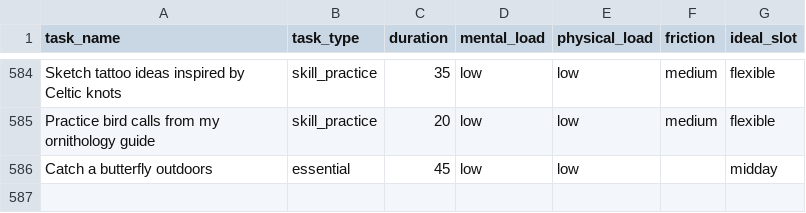
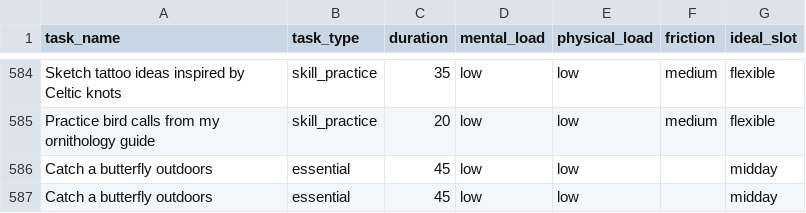
Before and after one commit to JoaquinGodoy97/ml-activity-prediction, a CSV file: activity_dataset.csv, drawn as a sheet; only a part is shown, gaps mark what is left out; the diff names each change by its address in the sheet, - before the commit and + after, or states it on an @@ line.

```diff
--- a/activity_dataset.csv
+++ b/activity_dataset.csv
+row 587: Catch a butterfly outdoors | essential | 45 | low | low |  | midday
```
Also changed, not shown: 1 other file.
